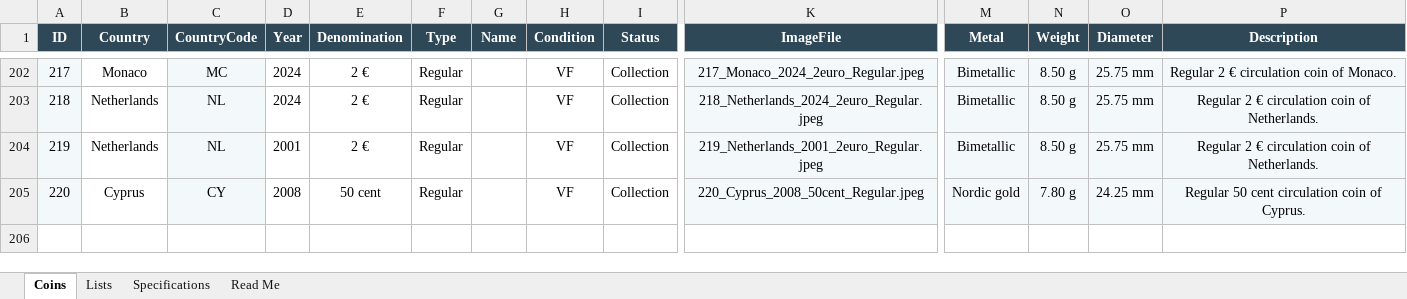
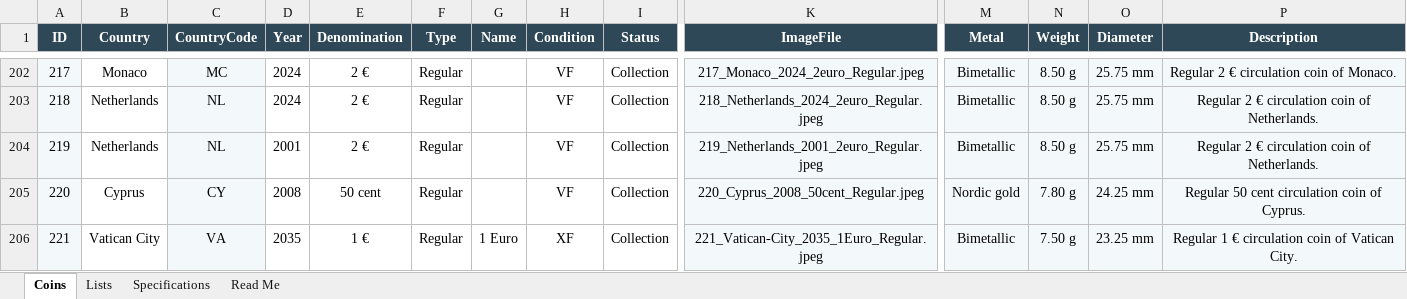
Before and after one commit to coins-mp/coins-mp.github.io, an Excel workbook: data/Euro_Coin_Catalog_Automation.xlsx, sheet Coins, drawn as a sheet; only a part is shown, gaps mark what is left out; values as stored, in another font and other column widths than the file's, no borders; conditional formats not drawn; rows hold the shown columns only; the diff names each change by its address in the sheet, - before the commit and + after, or states it on an @@ line.

```diff
--- a/data/Euro_Coin_Catalog_Automation.xlsx (sheet Coins)
+++ b/data/Euro_Coin_Catalog_Automation.xlsx (sheet Coins)
+row 206: 221 | Vatican City | VA | 2035 | 1 € | Regular | 1 Euro | XF | Collection | 221_Vatican-City_2035_1Euro_Regular.jpeg | Bimetallic | 7.50 g | 23.25 mm | Regular 1 € circulation coin of Vatican City.
```
Also changed, not shown: 1 other file.
